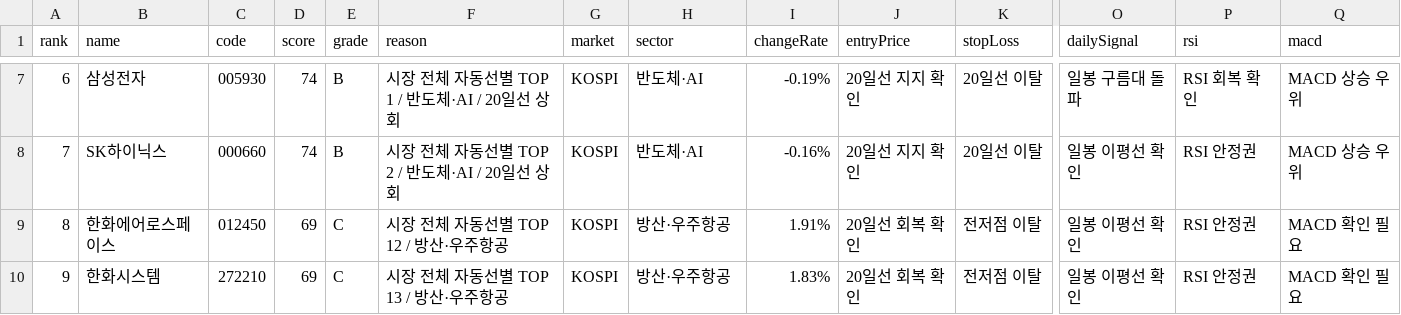
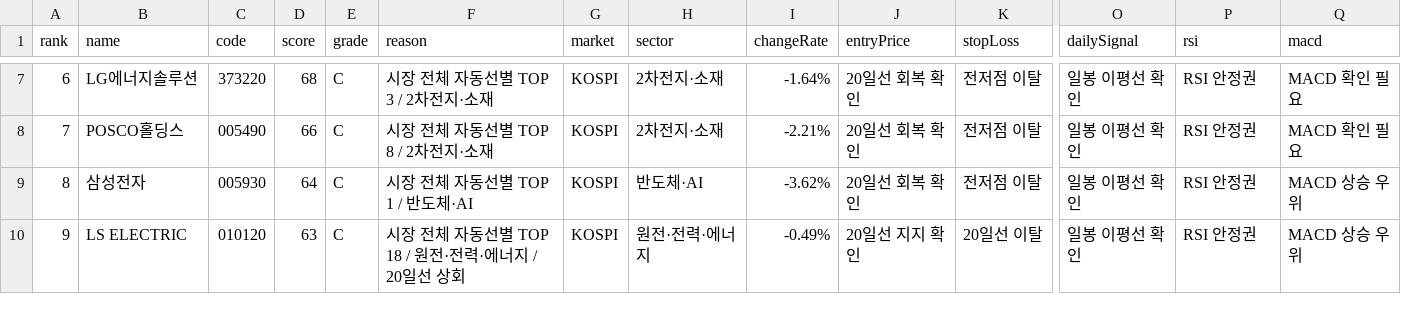
Before and after one commit to babbu28238/investment-json-data, a CSV file: stock_candidates_input.csv, drawn as a sheet; only a part is shown, gaps mark what is left out; the diff covers the shown part only; the diff names each change by its address in the sheet, - before the commit and + after, or states it on an @@ line.

```diff
--- a/stock_candidates_input.csv
+++ b/stock_candidates_input.csv
-B7 (name): 삼성전자
+B7 (name): LG에너지솔루션
-C7 (code): 005930
+C7 (code): 373220
-D7 (score): 74
+D7 (score): 68
-E7:E8 (grade): B
+E7:E8 (grade): C
-F7 (reason): 시장 전체 자동선별 TOP 1 / 반도체·AI / 20일선 상회
+F7 (reason): 시장 전체 자동선별 TOP 3 / 2차전지·소재
-H7:H8 (sector): 반도체·AI
+H7:H8 (sector): 2차전지·소재
-I7 (changeRate): -0.19%
+I7 (changeRate): -1.64%
-J7:J8 (entryPrice): 20일선 지지 확인
+J7:J8 (entryPrice): 20일선 회복 확인
-K7:K8 (stopLoss): 20일선 이탈
+K7:K8 (stopLoss): 전저점 이탈
-O7 (dailySignal): 일봉 구름대 돌파
+O7 (dailySignal): 일봉 이평선 확인
-P7 (rsi): RSI 회복 확인
+P7 (rsi): RSI 안정권
-Q7:Q8 (macd): MACD 상승 우위
+Q7:Q8 (macd): MACD 확인 필요
-B8 (name): SK하이닉스
+B8 (name): POSCO홀딩스
-C8 (code): 000660
+C8 (code): 005490
-D8 (score): 74
+D8 (score): 66
-F8 (reason): 시장 전체 자동선별 TOP 2 / 반도체·AI / 20일선 상회
+F8 (reason): 시장 전체 자동선별 TOP 8 / 2차전지·소재
-I8 (changeRate): -0.16%
+I8 (changeRate): -2.21%
-B9 (name): 한화에어로스페이스
+B9 (name): 삼성전자
-C9 (code): 012450
+C9 (code): 005930
-D9 (score): 69
+D9 (score): 64
-F9 (reason): 시장 전체 자동선별 TOP 12 / 방산·우주항공
+F9 (reason): 시장 전체 자동선별 TOP 1 / 반도체·AI
-H9 (sector): 방산·우주항공
+H9 (sector): 반도체·AI
-I9 (changeRate): 1.91%
+I9 (changeRate): -3.62%
-Q9:Q10 (macd): MACD 확인 필요
+Q9:Q10 (macd): MACD 상승 우위
-B10 (name): 한화시스템
+B10 (name): LS ELECTRIC
-C10 (code): 272210
+C10 (code): 010120
-D10 (score): 69
+D10 (score): 63
-F10 (reason): 시장 전체 자동선별 TOP 13 / 방산·우주항공
+F10 (reason): 시장 전체 자동선별 TOP 18 / 원전·전력·에너지 / 20일선 상회
-H10 (sector): 방산·우주항공
+H10 (sector): 원전·전력·에너지
-I10 (changeRate): 1.83%
+I10 (changeRate): -0.49%
-J10 (entryPrice): 20일선 회복 확인
+J10 (entryPrice): 20일선 지지 확인
-K10 (stopLoss): 전저점 이탈
+K10 (stopLoss): 20일선 이탈
```
Also changed, not shown: 147 edited cells elsewhere in this file, report_hints.csv, supply_flow_input.csv, 29 other files.
